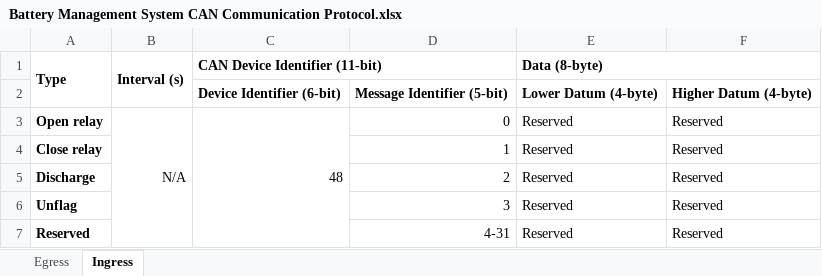
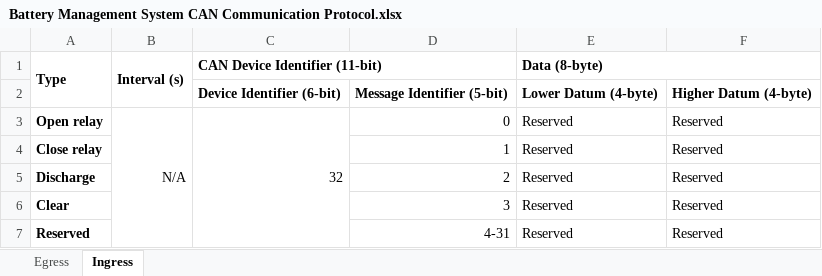
Before and after one commit to blueskysolarracing/revolution, an Excel workbook: docs/_static/Battery Management System CAN Communication Protocol.xlsx, sheet Ingress, drawn as a sheet; values as stored, in another font and other column widths than the file's, no borders; charts and pictures not drawn; the diff names each change by its address in the sheet, - before the commit and + after, or states it on an @@ line.

```diff
--- a/docs/_static/Battery Management System CAN Communication Protocol.xlsx (sheet Ingress)
+++ b/docs/_static/Battery Management System CAN Communication Protocol.xlsx (sheet Ingress)
-C3 (CAN Device Identifier (11-bit)): 48
+C3 (CAN Device Identifier (11-bit)): 32
-A6 (Type): Unflag
+A6 (Type): Clear
```
Also changed, not shown: sheet Egress, 7 other files.
